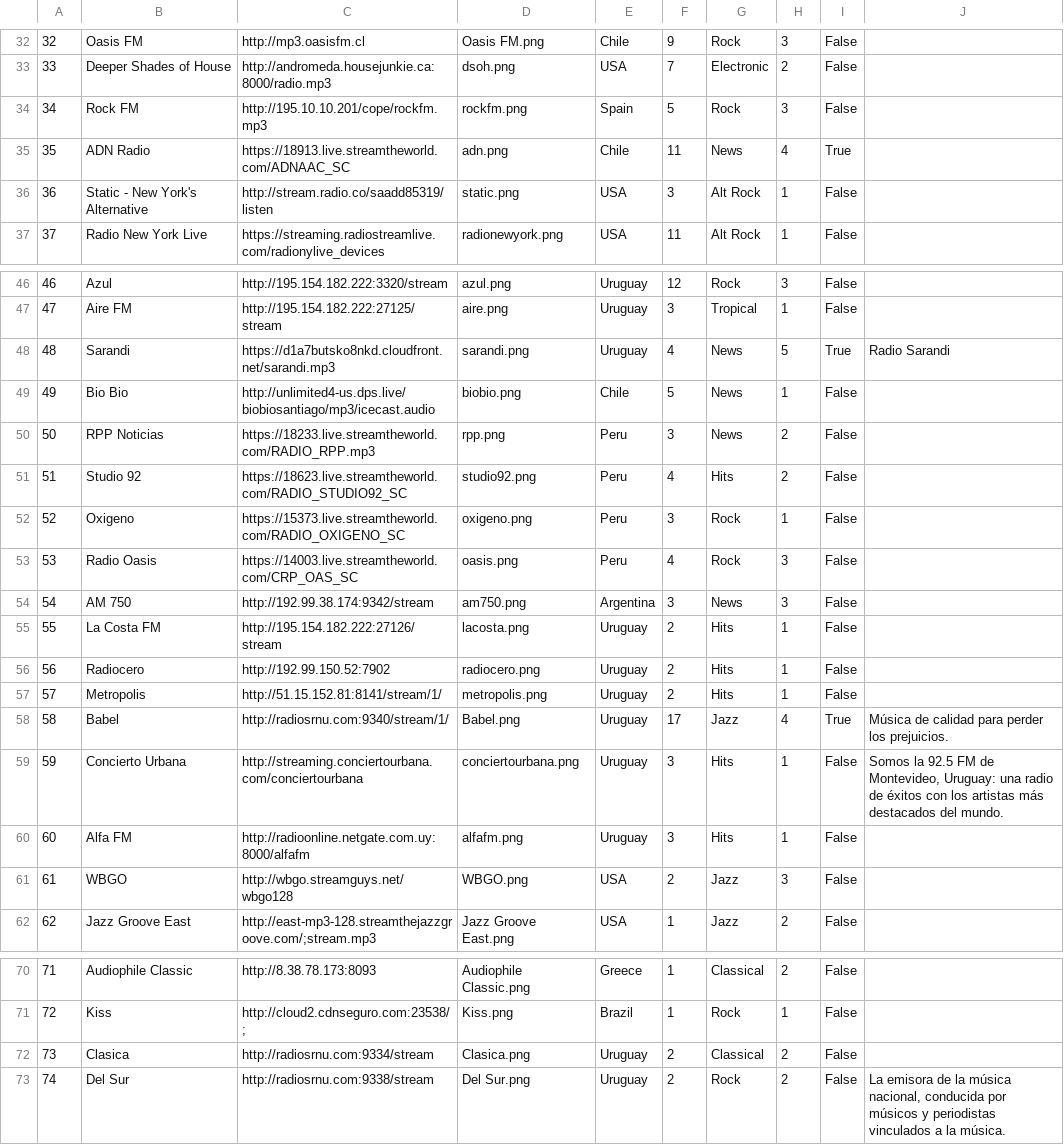
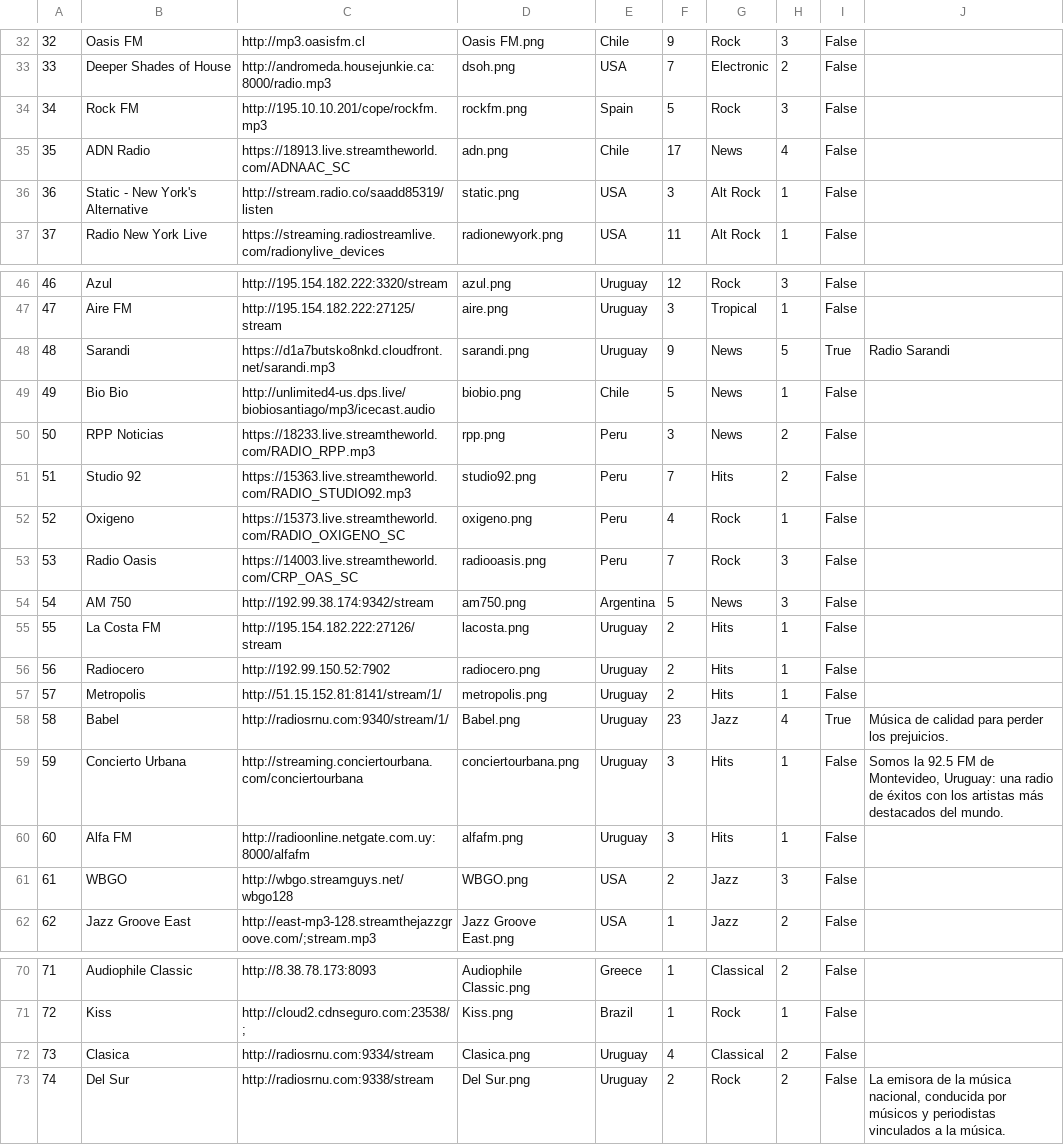
Before and after one commit to Rodolfo-Rodriguez/radio-v2, a CSV file: database/csv_data/radios_table.csv, drawn as a sheet; only a part is shown, gaps mark what is left out; the diff covers the shown part only.

```diff
--- a/database/csv_data/radios_table.csv
+++ b/database/csv_data/radios_table.csv
@@ -34,3 +34,3 @@
 34|Rock FM|http://195.10.10.201/cope/rockfm.mp3|rockfm.png|Spain|5|Rock|3|False|
-35|ADN Radio|https://18913.live.streamtheworld.com/ADNAAC_SC|adn.png|Chile|11|News|4|True|
+35|ADN Radio|https://18913.live.streamtheworld.com/ADNAAC_SC|adn.png|Chile|17|News|4|False|
 36|Static - New York's Alternative|http://stream.radio.co/saadd85319/listen|static.png|USA|3|Alt Rock|1|False|
@@ -47,9 +47,9 @@
 47|Aire FM|http://195.154.182.222:27125/stream|aire.png|Uruguay|3|Tropical|1|False|
-48|Sarandi|https://d1a7butsko8nkd.cloudfront.net/sarandi.mp3|sarandi.png|Uruguay|4|News|5|True|Radio Sarandi
+48|Sarandi|https://d1a7butsko8nkd.cloudfront.net/sarandi.mp3|sarandi.png|Uruguay|9|News|5|True|Radio Sarandi
 49|Bio Bio|http://unlimited4-us.dps.live/biobiosantiago/mp3/icecast.audio|biobio.png|Chile|5|News|1|False|
 50|RPP Noticias|https://18233.live.streamtheworld.com/RADIO_RPP.mp3|rpp.png|Peru|3|News|2|False|
-51|Studio 92|https://18623.live.streamtheworld.com/RADIO_STUDIO92_SC|studio92.png|Peru|4|Hits|2|False|
-52|Oxigeno|https://15373.live.streamtheworld.com/RADIO_OXIGENO_SC|oxigeno.png|Peru|3|Rock|1|False|
-53|Radio Oasis|https://14003.live.streamtheworld.com/CRP_OAS_SC|oasis.png|Peru|4|Rock|3|False|
-54|AM 750|http://192.99.38.174:9342/stream|am750.png|Argentina|3|News|3|False|
+51|Studio 92|https://15363.live.streamtheworld.com/RADIO_STUDIO92.mp3|studio92.png|Peru|7|Hits|2|False|
+52|Oxigeno|https://15373.live.streamtheworld.com/RADIO_OXIGENO_SC|oxigeno.png|Peru|4|Rock|1|False|
+53|Radio Oasis|https://14003.live.streamtheworld.com/CRP_OAS_SC|radiooasis.png|Peru|7|Rock|3|False|
+54|AM 750|http://192.99.38.174:9342/stream|am750.png|Argentina|5|News|3|False|
 55|La Costa FM|http://195.154.182.222:27126/stream|lacosta.png|Uruguay|2|Hits|1|False|
@@ -57,3 +57,3 @@
 57|Metropolis|http://51.15.152.81:8141/stream/1/|metropolis.png|Uruguay|2|Hits|1|False|
-58|Babel|http://radiosrnu.com:9340/stream/1/|Babel.png|Uruguay|17|Jazz|4|True|Música de calidad para perder los prejuicios.
+58|Babel|http://radiosrnu.com:9340/stream/1/|Babel.png|Uruguay|23|Jazz|4|True|Música de calidad para perder los prejuicios.
 59|Concierto Urbana|http://streaming.conciertourbana.com/conciertourbana|conciertourbana.png|Uruguay|3|Hits|1|False|Somos la 92.5 FM de Montevideo, Uruguay: una radio de éxitos con los artistas más destacados del mundo.
@@ -71,3 +71,3 @@
 72|Kiss|http://cloud2.cdnseguro.com:23538/;|Kiss.png|Brazil|1|Rock|1|False|
-73|Clasica|http://radiosrnu.com:9334/stream|Clasica.png|Uruguay|2|Classical|2|False|
+73|Clasica|http://radiosrnu.com:9334/stream|Clasica.png|Uruguay|4|Classical|2|False|
 74|Del Sur|http://radiosrnu.com:9338/stream|Del Sur.png|Uruguay|2|Rock|2|False|La emisora de la música nacional, conducida por músicos y periodistas vinculados a la música.
```
Also changed, not shown: 12 edited cells elsewhere in this file, database/csv_data/artist_link_table.csv, database/csv_data/podcast_link_table.csv, 46 other files.
